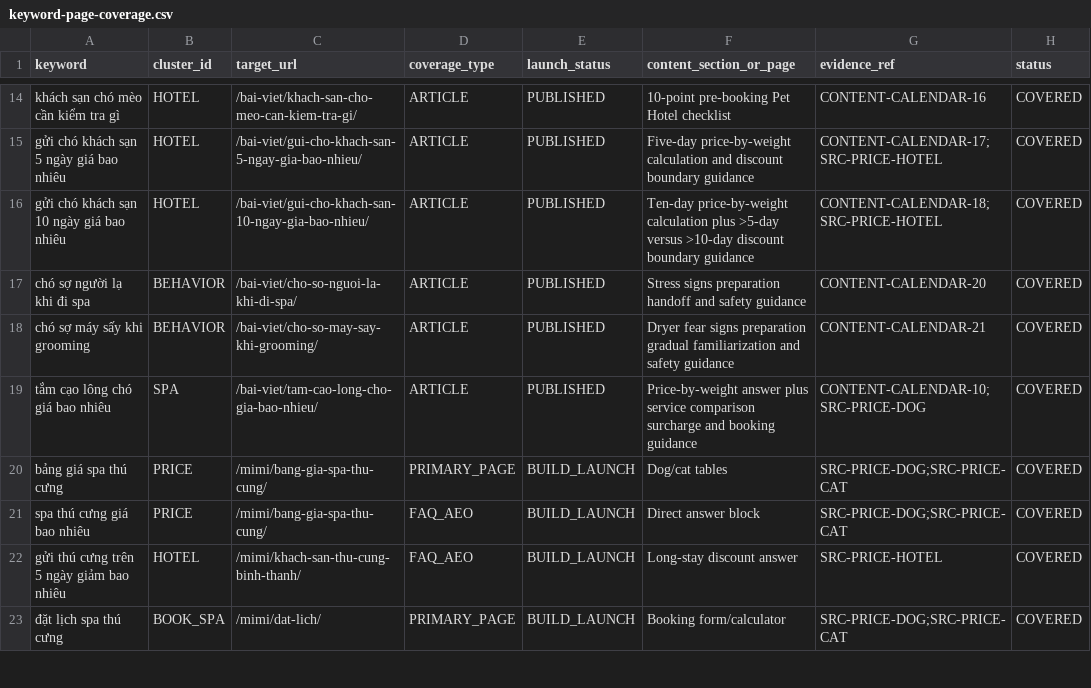
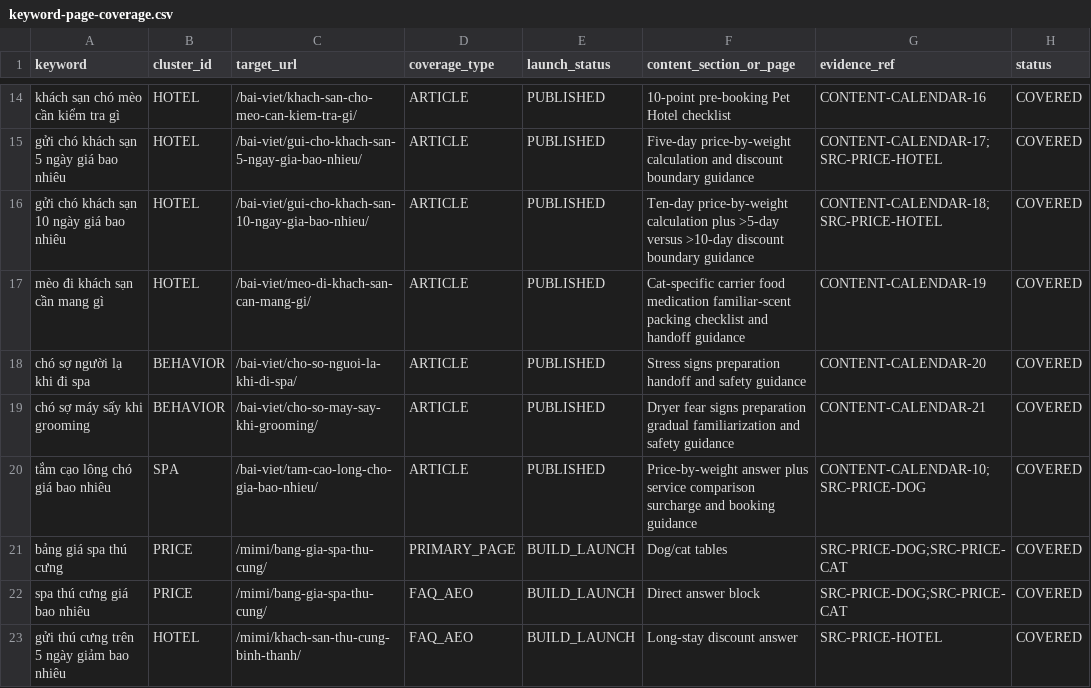
Before and after one commit to capquangfptminhlh/mimi, a CSV file: .website-os/evidence/keyword-page-coverage.csv, drawn as a sheet; only a part is shown, gaps mark what is left out; the shorter side is filled out with more unchanged rows.

Commit message:
seo: cover cat hotel packing intent

```diff
--- a/.website-os/evidence/keyword-page-coverage.csv
+++ b/.website-os/evidence/keyword-page-coverage.csv
@@ -16,2 +16,3 @@ gửi chó khách sạn 5 ngày giá bao nhiêu,HOTEL,/bai-viet/gui-cho-khach-sa
 gửi chó khách sạn 10 ngày giá bao nhiêu,HOTEL,/bai-viet/gui-cho-khach-san-10-ngay-gia-bao-nhieu/,ARTICLE,PUBLISHED,Ten-day price-by-weight calculation plus >5-day versus >10-day discount boundary guidance,CONTENT-CALENDAR-18;SRC-PRICE-HOTEL,COVERED
+mèo đi khách sạn cần mang gì,HOTEL,/bai-viet/meo-di-khach-san-can-mang-gi/,ARTICLE,PUBLISHED,Cat-specific carrier food medication familiar-scent packing checklist and handoff guidance,CONTENT-CALENDAR-19,COVERED
 chó sợ người lạ khi đi spa,BEHAVIOR,/bai-viet/cho-so-nguoi-la-khi-di-spa/,ARTICLE,PUBLISHED,Stress signs preparation handoff and safety guidance,CONTENT-CALENDAR-20,COVERED
```
